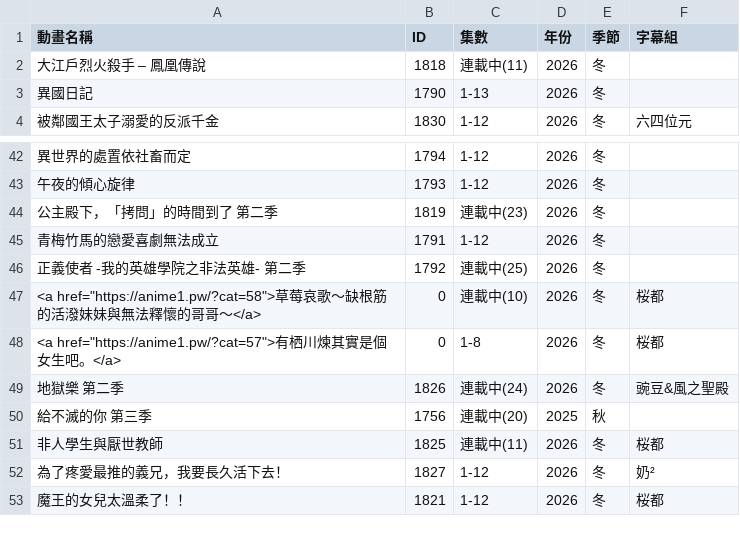
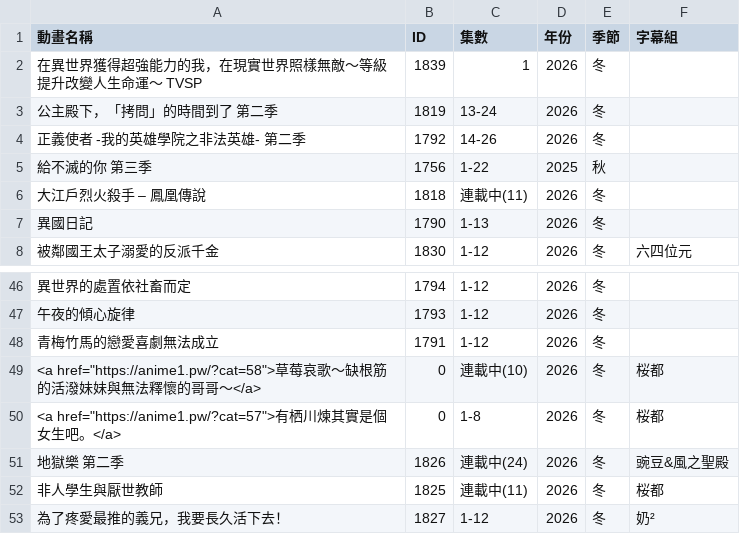
Before and after one commit to HeiTang/Anime1-Data, a CSV file: Anime1 List.csv, drawn as a sheet; only a part is shown, gaps mark what is left out; the shorter side is filled out with more unchanged rows; removed rows and columns are numbered as before the commit, all else as after; the diff names each change by its address in the sheet, - before the commit and + after, or states it on an @@ line.

Commit message:
Doc: Upgrade Anime1 List

```diff
--- a/Anime1 List.csv
+++ b/Anime1 List.csv
+row 2: 在異世界獲得超強能力的我，在現實世界照樣無敵～等級提升改變人生命運～ TVSP | 1839 | 1 | 2026 | 冬
+row 3: 公主殿下，「拷問」的時間到了 第二季 | 1819 | 13-24 | 2026 | 冬
+row 4: 正義使者 -我的英雄學院之非法英雄- 第二季 | 1792 | 14-26 | 2026 | 冬
+row 5: 給不滅的你 第三季 | 1756 | 1-22 | 2025 | 秋
-row 44: 公主殿下，「拷問」的時間到了 第二季 | 1819 | 連載中(23) | 2026 | 冬
-row 46: 正義使者 -我的英雄學院之非法英雄- 第二季 | 1792 | 連載中(25) | 2026 | 冬
-row 50: 給不滅的你 第三季 | 1756 | 連載中(20) | 2025 | 秋
```
Also changed, not shown: 1 other file.
